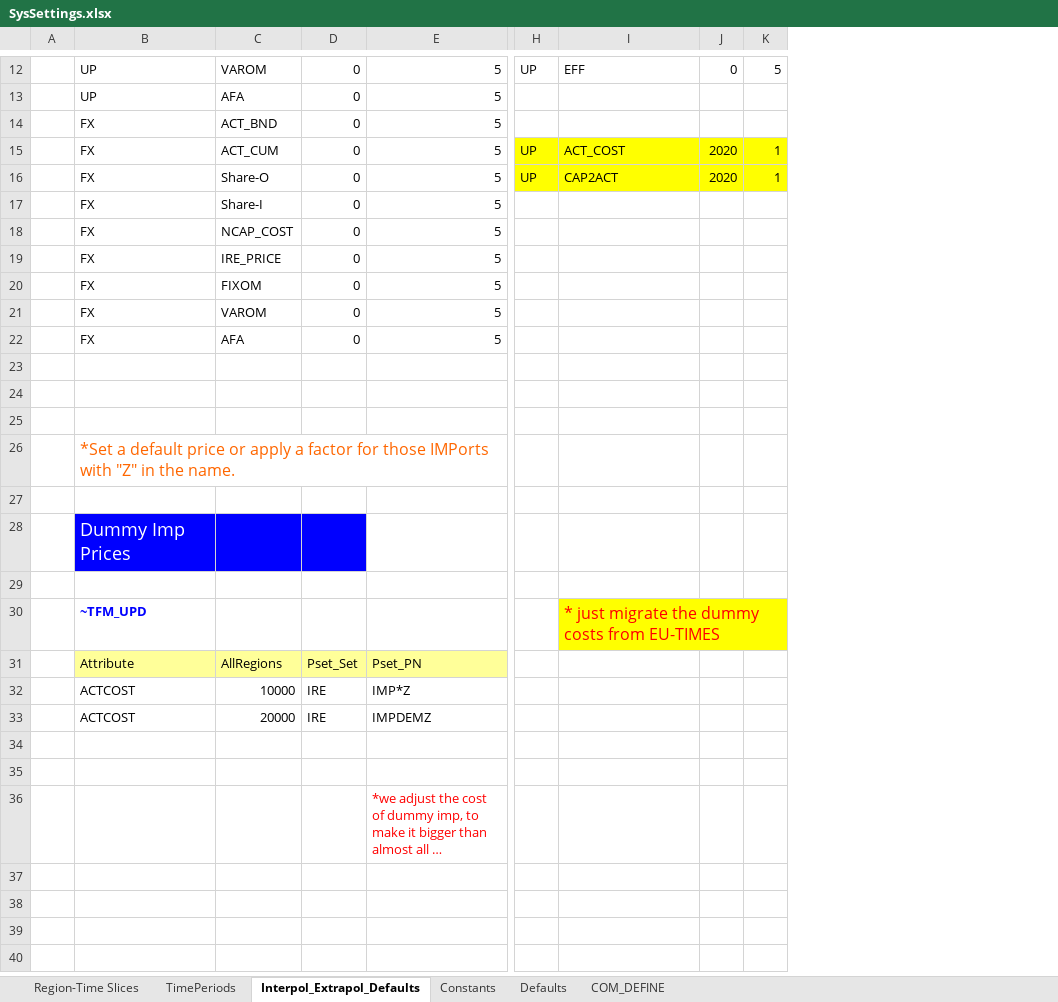
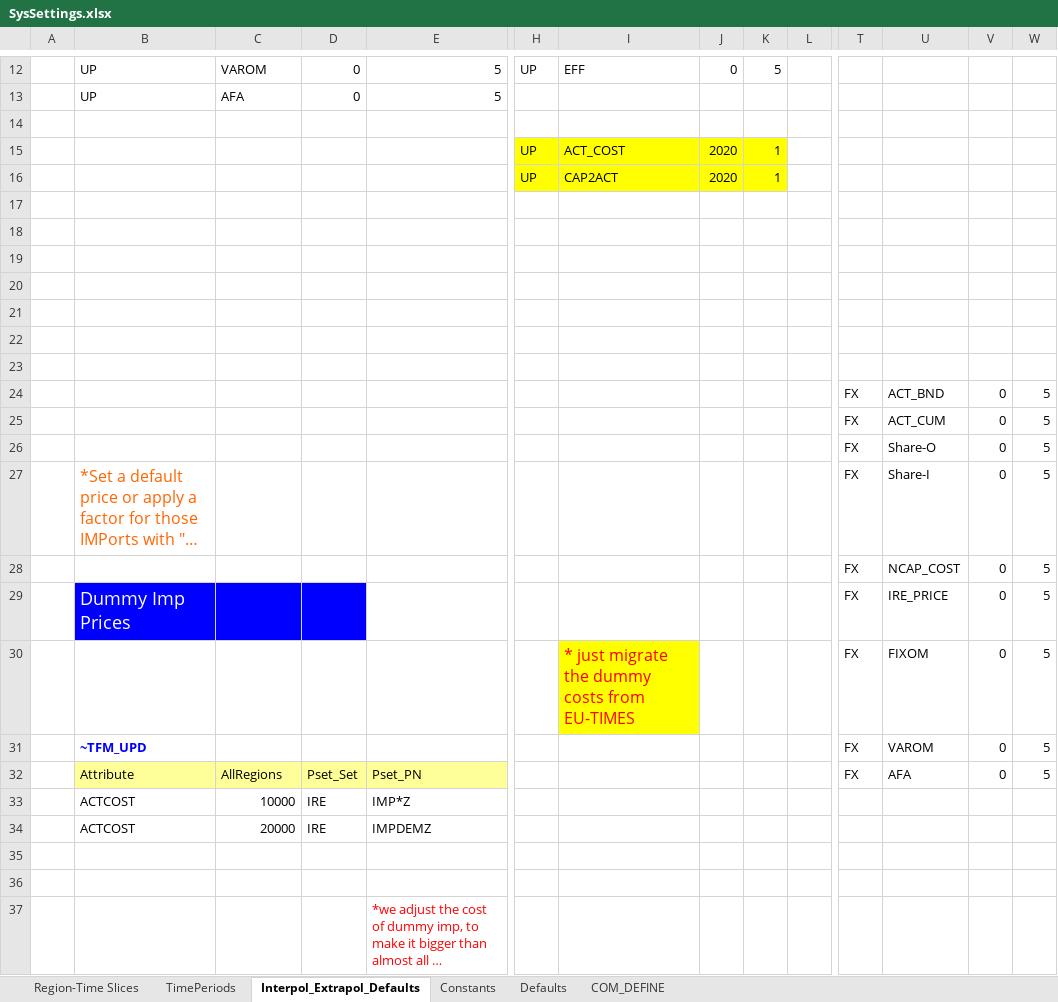
Before and after one commit to seanli12354/CAN_TIMES_v1, an Excel workbook: SysSettings.xlsx, sheet Interpol_Extrapol_Defaults, drawn as a sheet; only a part is shown, gaps mark what is left out; long unchanged cells end in …; values as stored, in another font and other column widths than the file's, no borders; charts and pictures not drawn; addresses are those after the commit; rows hold the shown columns only; the diff covers the shown part only; the diff names each change by its address in the sheet, - before the commit and + after, or states it on an @@ line.

```diff
--- a/SysSettings.xlsx (sheet Interpol_Extrapol_Defaults)
+++ b/SysSettings.xlsx (sheet Interpol_Extrapol_Defaults)
+column L, empty
+column T, rows 24-32: all FX
+column U, rows 24-32: ACT_BND | ACT_CUM | Share-O | Share-I | NCAP_COST | IRE_PRICE | FIXOM | VAROM | AFA
+column V, rows 24-32: all 0
+column W, rows 24-32: all 5
-row 14:  | FX | ACT_BND | 0 | 5
+row 14: (empty)
-B15: FX
+B15: (empty)
-C15: ACT_CUM
+C15: (empty)
-D15: 0
+D15: (empty)
-E15: 5
+E15: (empty)
+row 16:  |  |  |  |  | UP | CAP2ACT | 2020 | 1
-row 17:  | FX | Share-O | 0 | 5 | UP | CAP2ACT | 2020 | 1
+row 17: (empty)
-H17:K17 fill: #FFFF00
+H17:K17 fill: none
-row 18:  | FX | Share-I | 0 | 5
+row 18: (empty)
-row 19:  | FX | NCAP_COST | 0 | 5
+row 19: (empty)
-row 20:  | FX | IRE_PRICE | 0 | 5
+row 20: (empty)
-row 21:  | FX | FIXOM | 0 | 5
+row 21: (empty)
-row 22:  | FX | VAROM | 0 | 5
+row 22: (empty)
-row 23:  | FX | AFA | 0 | 5
+row 23: (empty)
-row 24: (empty)
+row 24:  |  |  |  |  |  |  |  |  |  | FX | ACT_BND | 0 | 5
-row 25: (empty)
+row 25:  |  |  |  |  |  |  |  |  |  | FX | ACT_CUM | 0 | 5
-row 26: (empty)
+row 26:  |  |  |  |  |  |  |  |  |  | FX | Share-O | 0 | 5
-row 28: (empty)
+row 28:  |  |  |  |  |  |  |  |  |  | FX | NCAP_COST | 0 | 5
-row 30: (empty)
+row 30:  |  |  |  |  |  | * just migrate the dummy costs from EU-TIMES |  |  |  | FX | FIXOM | 0 | 5
-I30 fill: none
+I30 fill: #FFFF00
-I31: * just migrate the dummy costs from EU-TIMES
+I31: (empty)
-I31 fill: #FFFF00
+I31 fill: none
```
Also changed, not shown: 7 added columns elsewhere in this sheet, 14 other files.
